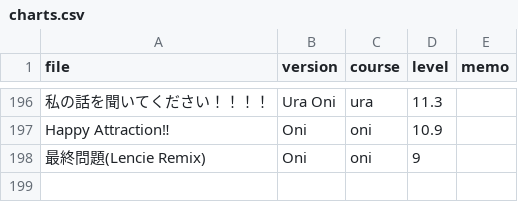
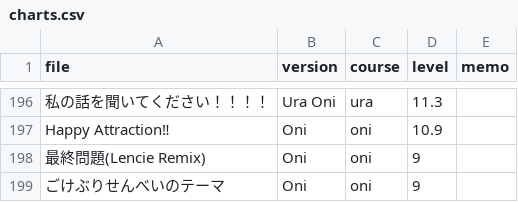
Before and after one commit to lencie040/kasane_taiko, a CSV file: content/csv/charts.csv, drawn as a sheet; only a part is shown, gaps mark what is left out.

Commit message:
Update charts.csv

```diff
--- a/content/csv/charts.csv
+++ b/content/csv/charts.csv
@@ -198 +198,2 @@ Happy Attraction‼,Oni,oni,10.9,
 最終問題(Lencie Remix),Oni,oni,9,
+ごけぶりせんべいのテーマ,Oni,oni,9,
```
